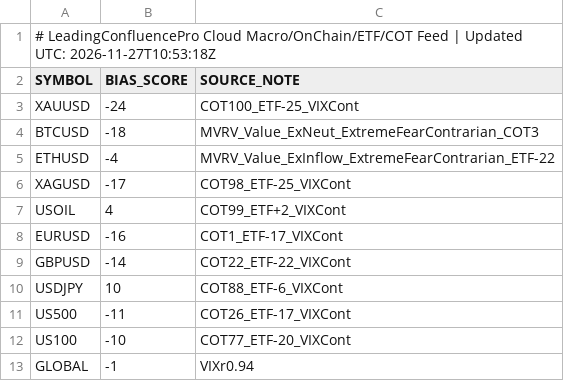
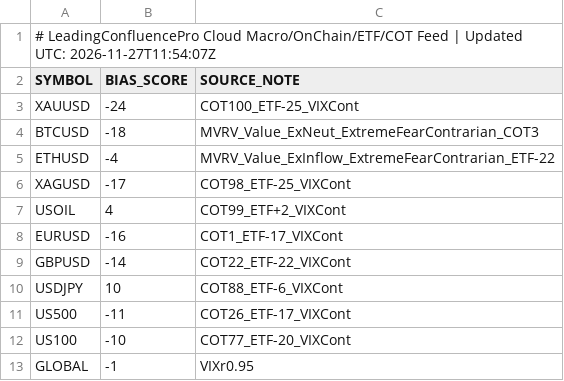
Before and after one commit to gamehotspot62/mt5-leading-confluence-cloud, a CSV file: data/MacroFlowBias.csv, drawn as a sheet.

```diff
--- a/data/MacroFlowBias.csv
+++ b/data/MacroFlowBias.csv
@@ -1,2 +1,2 @@
-# LeadingConfluencePro Cloud Macro/OnChain/ETF/COT Feed | Updated UTC: 2026-11-27T10:53:18Z
+# LeadingConfluencePro Cloud Macro/OnChain/ETF/COT Feed | Updated UTC: 2026-11-27T11:54:07Z
 SYMBOL,BIAS_SCORE,SOURCE_NOTE
@@ -12,2 +12,2 @@ US500,-11,COT26_ETF-17_VIXCont
 US100,-10,COT77_ETF-20_VIXCont
-GLOBAL,-1,VIXr0.94
+GLOBAL,-1,VIXr0.95
```
Also changed, not shown: 3 other files.
